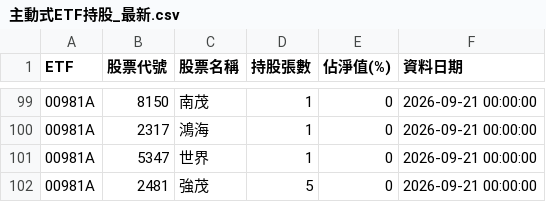
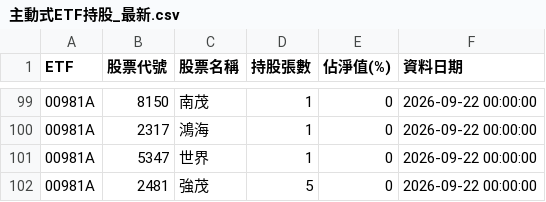
Before and after one commit to ntuacurry/stock-data, a CSV file: 主動式ETF持股_最新.csv, drawn as a sheet; only a part is shown, gaps mark what is left out; the diff covers the shown part only.

```diff
--- a/主動式ETF持股_最新.csv
+++ b/主動式ETF持股_最新.csv
@@ -99,4 +99,4 @@ ETF,股票代號,股票名稱,持股張數,佔淨值(%),資料日期
-00981A,8150,南茂,1,0,2026-09-21 00:00:00
-00981A,2317,鴻海,1,0,2026-09-21 00:00:00
-00981A,5347,世界,1,0,2026-09-21 00:00:00
-00981A,2481,強茂,5,0,2026-09-21 00:00:00
+00981A,8150,南茂,1,0,2026-09-22 00:00:00
+00981A,2317,鴻海,1,0,2026-09-22 00:00:00
+00981A,5347,世界,1,0,2026-09-22 00:00:00
+00981A,2481,強茂,5,0,2026-09-22 00:00:00
```
Also changed, not shown: 6 added rows, 6 removed rows and 65 edited cells elsewhere in this file.
